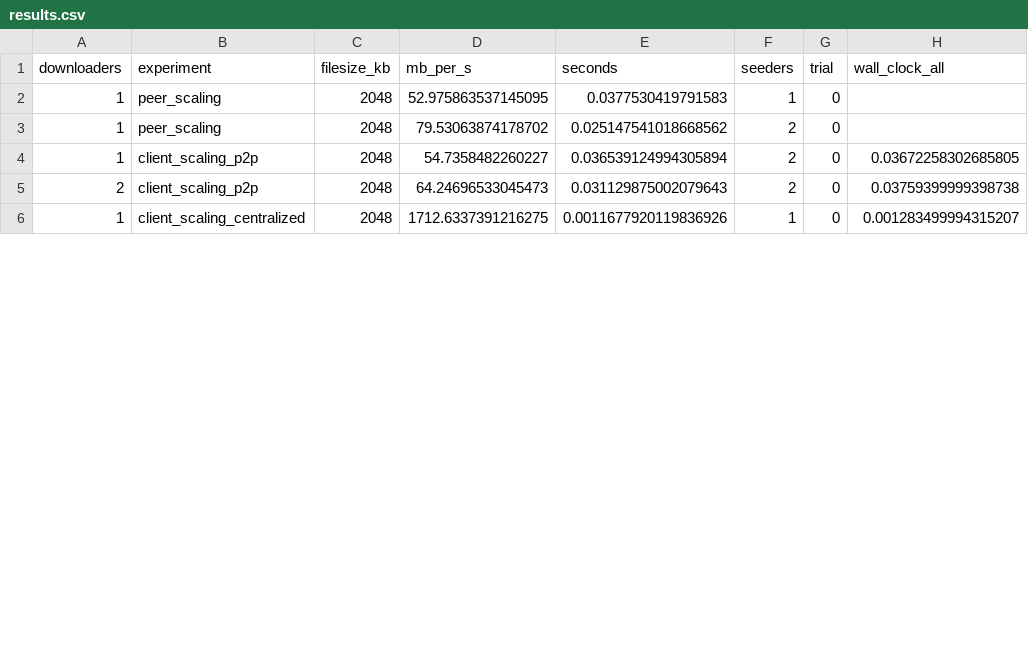
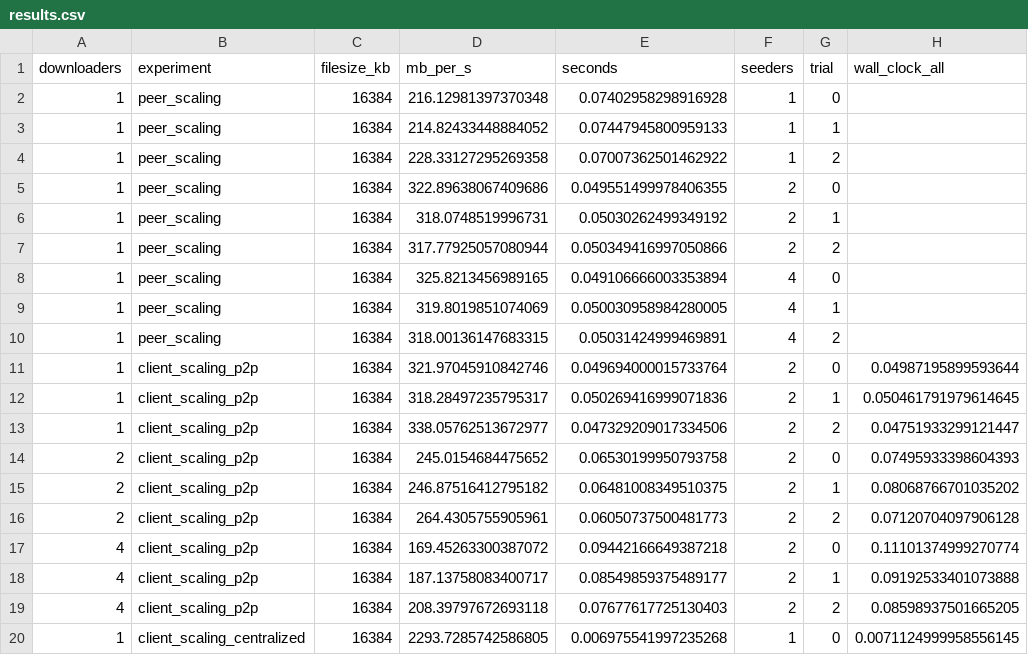
Before and after one commit to Kushal-2002/peer_to_peer, a CSV file: benchmark/results.csv, drawn as a sheet; only a part is shown; the diff covers the shown part only.

Commit message:
Encrypt client-tracker connections with TLS
login and create_user carried a plaintext password over an unencrypted
socket. PBKDF2 hashing protects a stolen credential database; it does
nothing for an attacker reading the wire.

Client-to-tracker connections now run over TLS 1.2 or later.

Protocol multiplexing:
- The tracker serves clients and sync peers on one port, but a TLS
  handshake must complete before application data is read, and a sync
  peer is identified BY reading its first line. Resolved by inspecting
  the first byte with MSG_PEEK, which does not consume it: a TLS
  handshake begins with a 0x16 record byte, SYNC_INIT begins with 'S'

Integration:
- TLS state is keyed by file descriptor, so send_line/recv_line pick
  SSL_write/SSL_read or send/recv per connection. Since all socket I/O
  already funnelled through those two helpers, no call site above them
  needed to change
- Tracker socket closes now route through conn_close() so SSL objects
  are shut down and freed rather than leaked

Certificate handling:
- Self-signed cert and key, paths overridable via TRACKER_TLS_CERT,
  TRACKER_TLS_KEY and TRACKER_TLS_CA; none of it is committed
- Client verifies the tracker against a trust anchor when one is present;
  without one it connects encrypted-but-unverified and says so, since
  that still defeats passive sniffing
- Tracker falls back to plaintext with a warning if no certificate is
  present, so upgrading does not break an existing setup; the client
  instead refuses to start without TLS rather than leak a password

Left plaintext deliberately: peer-to-peer transfers carry no credentials
and every piece is SHA-1 verified, and the tracker-to-tracker sync link
has a concurrent reader and writer on one connection, which is unsafe to
share across a single SSL object. Both are documented as limitations.

Benchmark:
- Pass TRACKER_TLS_CA to client subprocesses, which run in scratch
  directories and would otherwise fall back to unverified TLS
- Re-measure at 16 MB over 3 trials. The previously recorded 1.5x gain
  from a second seeder came from a single 2 MB trial, where run-to-run
  variance exceeds the effect. Averaged at 16 MB the gain is real at
  1.46x, and it plateaus at 4 seeders because all peers share one disk

```diff
--- a/benchmark/results.csv
+++ b/benchmark/results.csv
@@ -1,6 +1,20 @@
 downloaders,experiment,filesize_kb,mb_per_s,seconds,seeders,trial,wall_clock_all
-1,peer_scaling,2048,52.975863537145095,0.0377530419791583,1,0,
-1,peer_scaling,2048,79.53063874178702,0.025147541018668562,2,0,
-1,client_scaling_p2p,2048,54.7358482260227,0.036539124994305894,2,0,0.03672258302685805
-2,client_scaling_p2p,2048,64.24696533045473,0.031129875002079643,2,0,0.03759399999398738
-1,client_scaling_centralized,2048,1712.6337391216275,0.0011677920119836926,1,0,0.001283499994315207
+1,peer_scaling,16384,216.12981397370348,0.07402958298916928,1,0,
+1,peer_scaling,16384,214.82433448884052,0.07447945800959133,1,1,
+1,peer_scaling,16384,228.33127295269358,0.07007362501462922,1,2,
+1,peer_scaling,16384,322.89638067409686,0.049551499978406355,2,0,
+1,peer_scaling,16384,318.0748519996731,0.05030262499349192,2,1,
+1,peer_scaling,16384,317.77925057080944,0.050349416997050866,2,2,
+1,peer_scaling,16384,325.8213456989165,0.049106666003353894,4,0,
+1,peer_scaling,16384,319.8019851074069,0.050030958984280005,4,1,
+1,peer_scaling,16384,318.00136147683315,0.05031424999469891,4,2,
+1,client_scaling_p2p,16384,321.97045910842746,0.049694000015733764,2,0,0.04987195899593644
+1,client_scaling_p2p,16384,318.28497235795317,0.050269416999071836,2,1,0.050461791979614645
+1,client_scaling_p2p,16384,338.05762513672977,0.047329209017334506,2,2,0.04751933299121447
+2,client_scaling_p2p,16384,245.0154684475652,0.06530199950793758,2,0,0.07495933398604393
+2,client_scaling_p2p,16384,246.87516412795182,0.06481008349510375,2,1,0.08068766701035202
+2,client_scaling_p2p,16384,264.4305755905961,0.06050737500481773,2,2,0.07120704097906128
+4,client_scaling_p2p,16384,169.45263300387072,0.09442166649387218,2,0,0.11101374999270774
+4,client_scaling_p2p,16384,187.13758083400717,0.08549859375489177,2,1,0.09192533401073888
+4,client_scaling_p2p,16384,208.39797672693118,0.07677617725130403,2,2,0.08598937501665205
+1,client_scaling_centralized,16384,2293.7285742586805,0.006975541997235268,1,0,0.0071124999958556145
```
Also changed, not shown: 7 added rows and 4 edited cells elsewhere in this file, 5 other files.
